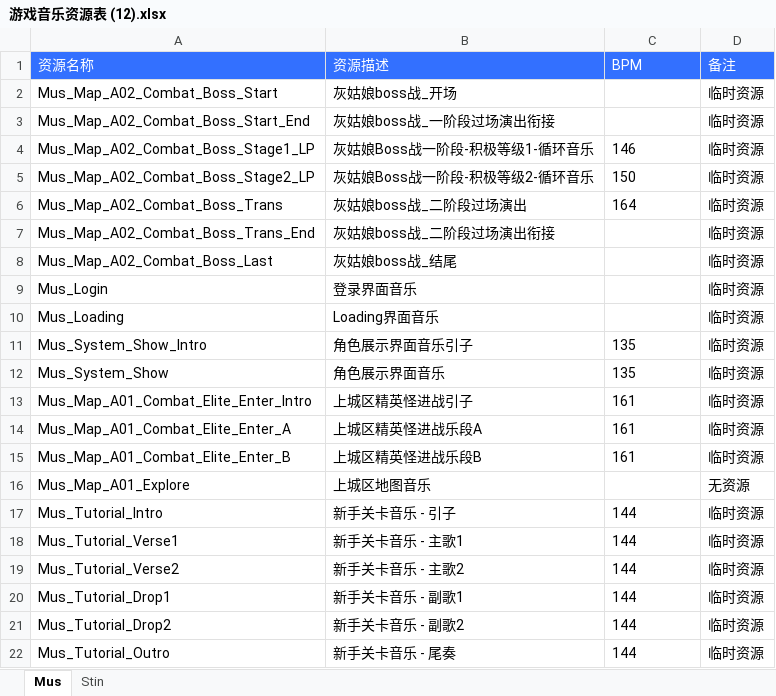
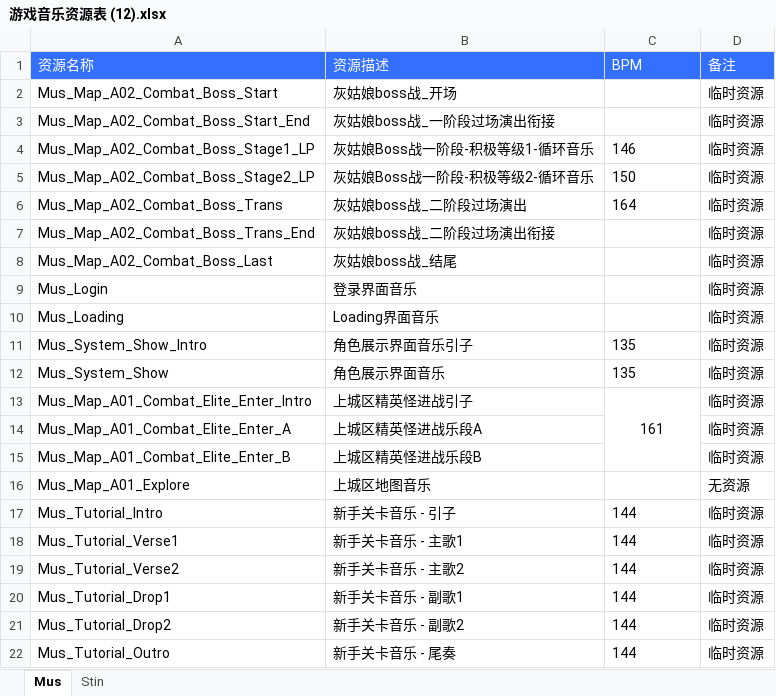
Before and after one commit to ayahuasca09/ayahuasca, an Excel workbook: module/waapi/waapi_auto_gen_music/游戏音乐资源表 (12).xlsx, sheet Mus, drawn as a sheet; values as stored, in another font and other column widths than the file's, no borders; the diff names each change by its address in the sheet, - before the commit and + after, or states it on an @@ line.

```diff
--- a/module/waapi/waapi_auto_gen_music/游戏音乐资源表 (12).xlsx (sheet Mus)
+++ b/module/waapi/waapi_auto_gen_music/游戏音乐资源表 (12).xlsx (sheet Mus)
-C13 alignment: left
+C13 alignment: center
+C13:C15 merged
-C14:C15 (BPM): 161
+C14:C15 (BPM): (empty)
```
Also changed, not shown: 2 other files.
